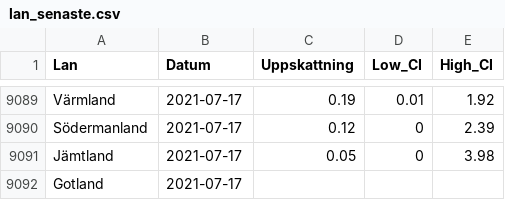
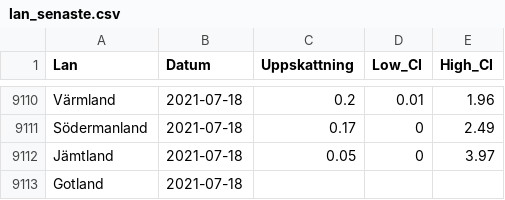
Before and after one commit to csss-resultat/openData, a CSV file: datasets/lan_senaste.csv, drawn as a sheet; only a part is shown, gaps mark what is left out; addresses are those after the commit; the diff covers the shown part only; the diff names each change by its address in the sheet, - before the commit and + after, or states it on an @@ line.

Commit message:
data update 19-07

```diff
--- a/datasets/lan_senaste.csv
+++ b/datasets/lan_senaste.csv
-B9110:B9113 (Datum): 2021-07-17
+B9110:B9113 (Datum): 2021-07-18
-C9110 (Uppskattning): 0.19
+C9110 (Uppskattning): 0.2
-E9110 (High_CI): 1.92
+E9110 (High_CI): 1.96
-C9111 (Uppskattning): 0.12
+C9111 (Uppskattning): 0.17
-E9111 (High_CI): 2.39
+E9111 (High_CI): 2.49
-E9112 (High_CI): 3.98
+E9112 (High_CI): 3.97
```
Also changed, not shown: 21 added rows and 11 moved rows elsewhere in this file, datasets/nationella_senaste.csv.
